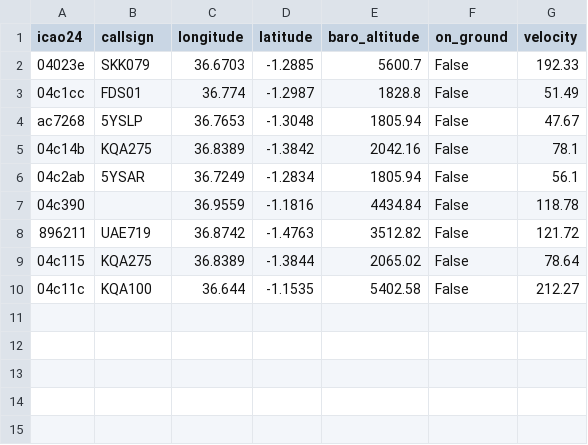
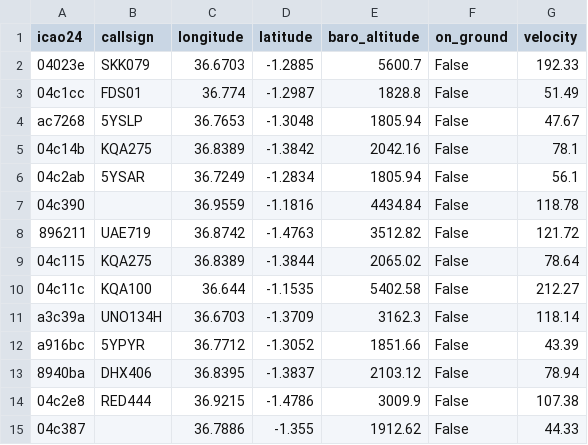
Before and after one commit to faithhunja/flight-data-quality-and-ingestion-pipeline, a CSV file: data/live_flights.csv, drawn as a sheet.

```diff
--- a/data/live_flights.csv
+++ b/data/live_flights.csv
@@ -10 +10,6 @@ ac7268,5YSLP   ,36.7653,-1.3048,1805.94,False,47.67
 04c11c,KQA100  ,36.644,-1.1535,5402.58,False,212.27
+a3c39a,UNO134H ,36.6703,-1.3709,3162.3,False,118.14
+a916bc,5YPYR   ,36.7712,-1.3052,1851.66,False,43.39
+8940ba,DHX406  ,36.8395,-1.3837,2103.12,False,78.94
+04c2e8,RED444  ,36.9215,-1.4786,3009.9,False,107.38
+04c387,,36.7886,-1.355,1912.62,False,44.33
```
